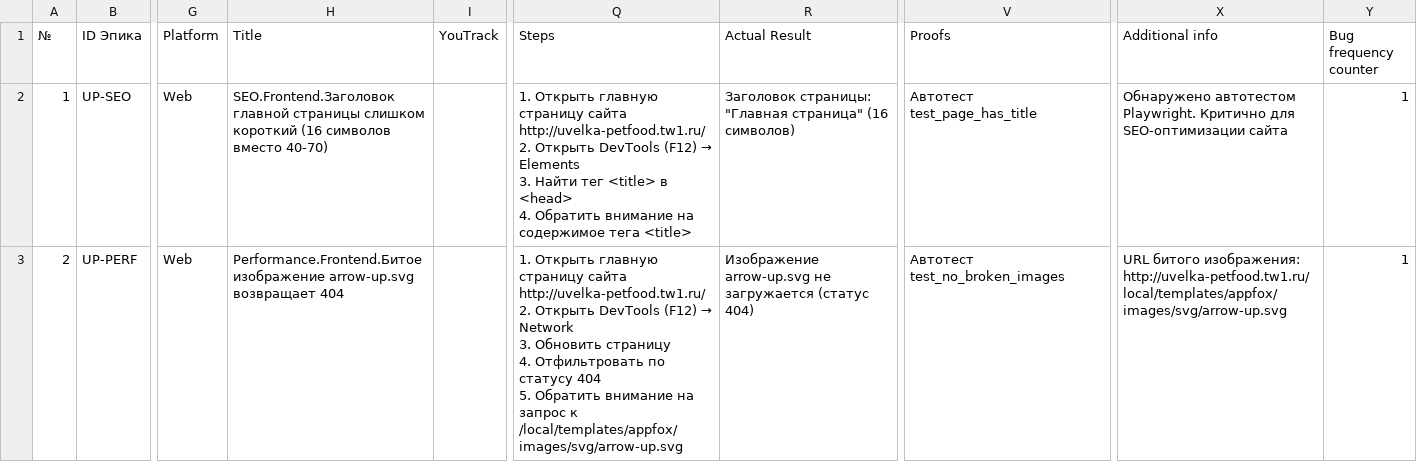
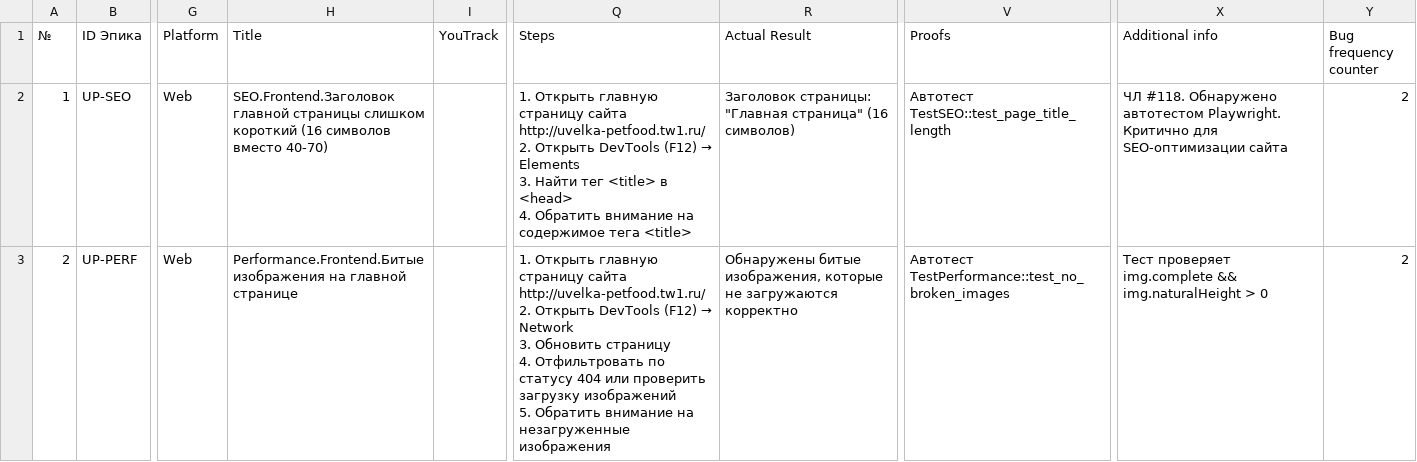
Before and after one commit to SchurupIK72/QA, a CSV file: projects/uvelka-petfood/BUG-REPORT-Uvelka-Petfood.csv, drawn as a sheet; only a part is shown, gaps mark what is left out; ↵ is a line break in a cell; the diff covers the shown part only; the diff names each change by its address in the sheet, - before the commit and + after, or states it on an @@ line.

```diff
--- a/projects/uvelka-petfood/BUG-REPORT-Uvelka-Petfood.csv
+++ b/projects/uvelka-petfood/BUG-REPORT-Uvelka-Petfood.csv
-V2 (Proofs): Автотест test_page_has_title
+V2 (Proofs): Автотест TestSEO::test_page_title_length
-X2 (Additional info): Обнаружено автотестом…
+X2 (Additional info): ЧЛ #118. Обнаружено автотестом…
-Y2:Y3 (Bug frequency counter): 1
+Y2:Y3 (Bug frequency counter): 2
-H3 (Title): Performance.Frontend.Битое изображение arrow-up.svg возвращает 404
+H3 (Title): Performance.Frontend.Битые изображения на главной странице
-Q3 (Steps): …статусу 404 ↵ 5. Обратить внимание на запрос к /local/templates/appfox/images/svg/arrow-up.svg
+Q3 (Steps): …статусу 404 или проверить загрузку изображений ↵ 5. Обратить внимание на незагруженные изображения
-R3 (Actual Result): Изображение arrow-up.svg не загружается (статус 404)
+R3 (Actual Result): Обнаружены битые изображения, которые не загружаются корректно
-V3 (Proofs): Автотест test_no_broken_images
+V3 (Proofs): Автотест TestPerformance::test_no_broken_images
-X3 (Additional info): URL битого изображения: http://uvelka-petfood.tw1.ru/local/templates/appfox/images/svg/arrow-up.svg
+X3 (Additional info): Тест проверяет img.complete && img.naturalHeight > 0
```
Also changed, not shown: 1 added row, 36 edited cells and row numbers in column A elsewhere in this file, 2 other files.
